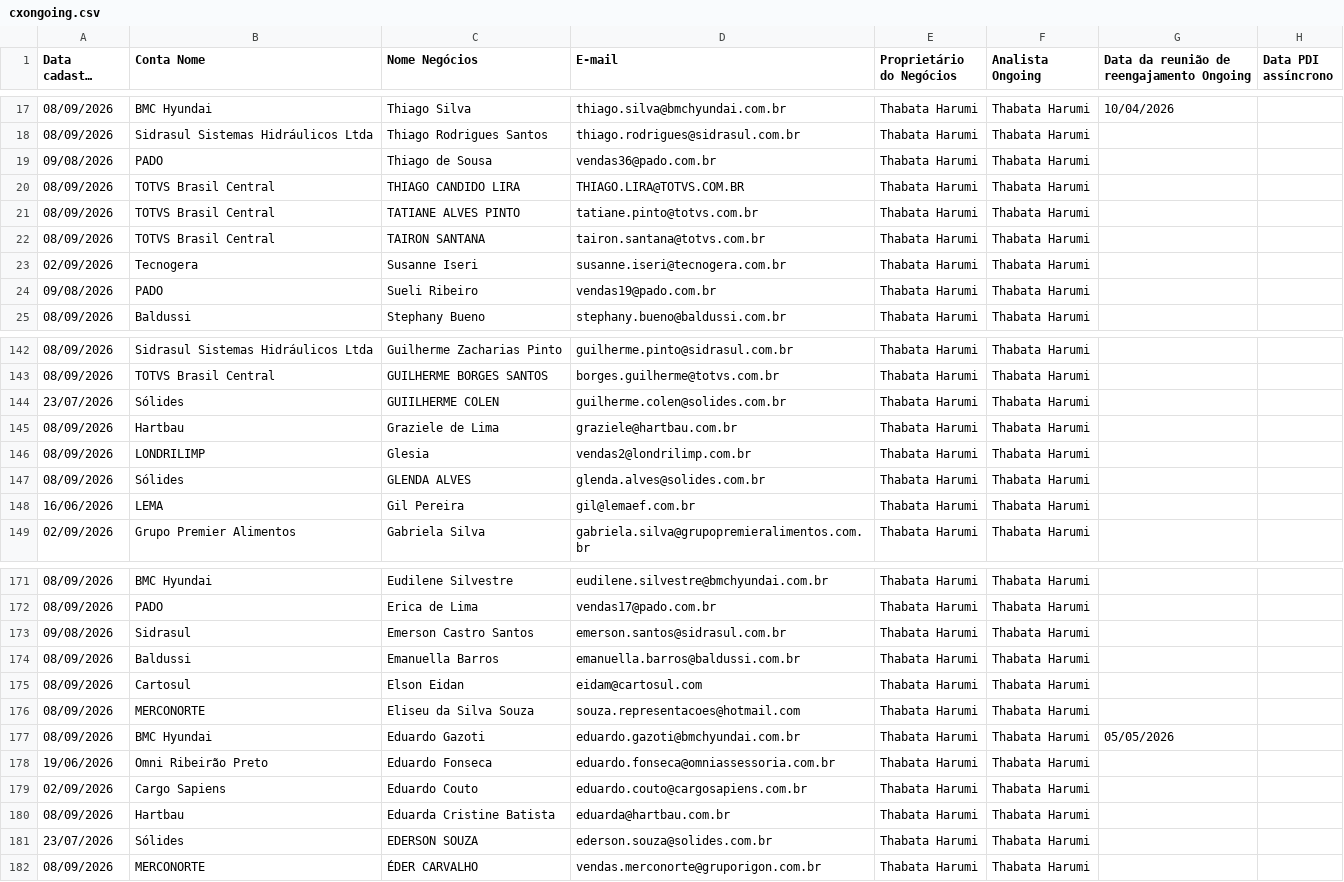
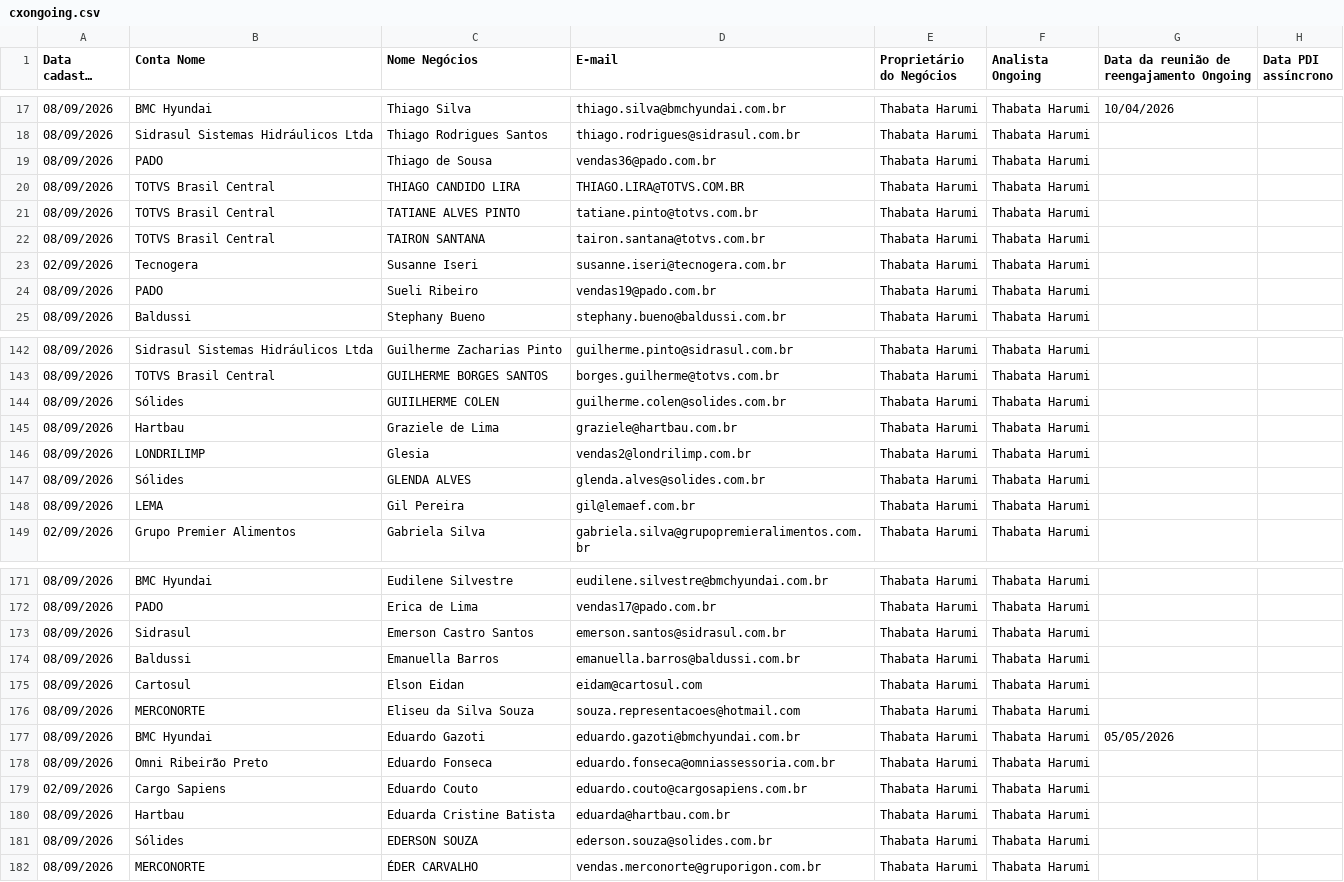
Before and after one commit to thaynarasantos-sketch/Onboardingpipelovers, a CSV file: data/cxongoing.csv, drawn as a sheet; only a part is shown, gaps mark what is left out; long unchanged cells end in …; the diff covers the shown part only; the diff names each change by its address in the sheet, - before the commit and + after, or states it on an @@ line.

```diff
--- a/data/cxongoing.csv
+++ b/data/cxongoing.csv
-A19 (Data cadastro Ongoing): 09/08/2026
+A19 (Data cadastro Ongoing): 08/09/2026
-A24 (Data cadastro Ongoing): 09/08/2026
+A24 (Data cadastro Ongoing): 08/09/2026
-A144 (Data cadastro Ongoing): 23/07/2026
+A144 (Data cadastro Ongoing): 08/09/2026
-A148 (Data cadastro Ongoing): 16/06/2026
+A148 (Data cadastro Ongoing): 08/09/2026
-A173 (Data cadastro Ongoing): 09/08/2026
+A173 (Data cadastro Ongoing): 08/09/2026
-A178 (Data cadastro Ongoing): 19/06/2026
+A178 (Data cadastro Ongoing): 08/09/2026
-A181 (Data cadastro Ongoing): 23/07/2026
+A181 (Data cadastro Ongoing): 08/09/2026
```
Also changed, not shown: 1 added row and 26 edited cells elsewhere in this file.
